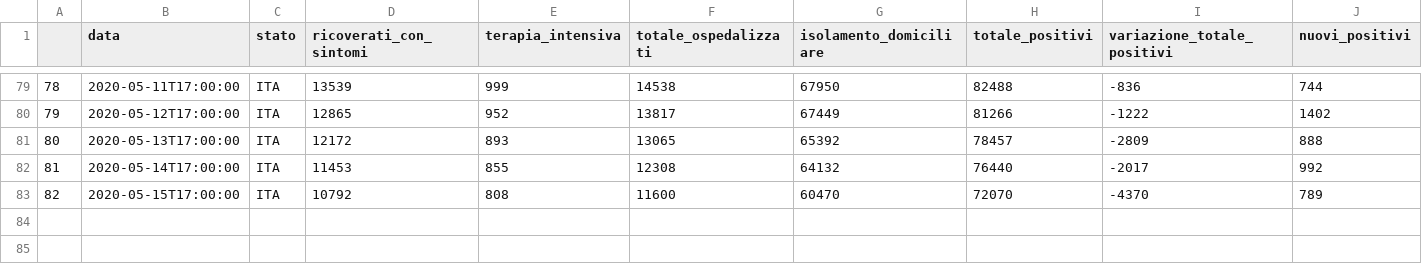
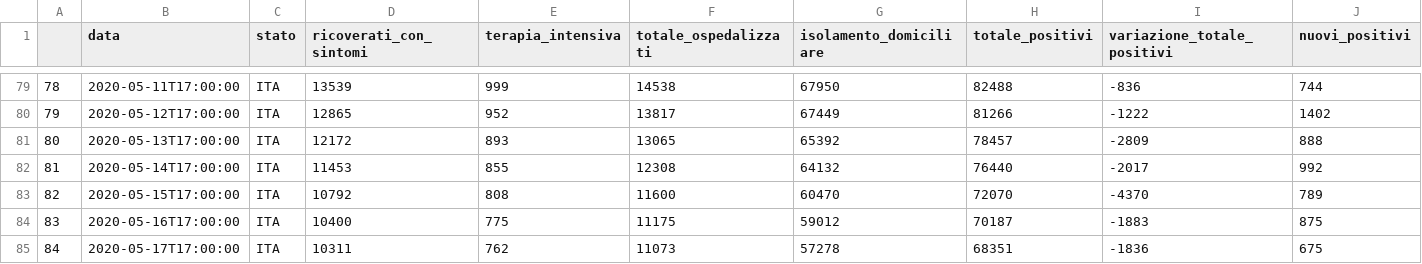
Before and after one commit to eugeniozoni/My_website, a CSV file: static/courses/COVID-19-ITA/covid_19_ITA.csv, drawn as a sheet; only a part is shown, gaps mark what is left out; rows hold the shown columns only; the diff names each change by its address in the sheet, - before the commit and + after, or states it on an @@ line.

Commit message:
update project
update project COVID

```diff
--- a/static/courses/COVID-19-ITA/covid_19_ITA.csv
+++ b/static/courses/COVID-19-ITA/covid_19_ITA.csv
+row 84: 83 | 2020-05-16T17:00:00 | ITA | 10400 | 775 | 11175 | 59012 | 70187 | -1883 | 875
+row 85: 84 | 2020-05-17T17:00:00 | ITA | 10311 | 762 | 11073 | 57278 | 68351 | -1836 | 675
```
Also changed, not shown: 6 other files.
